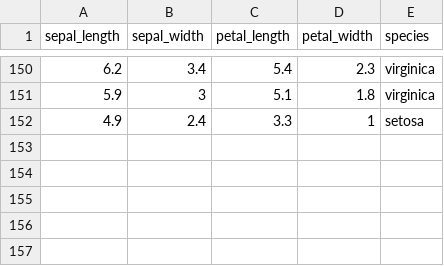
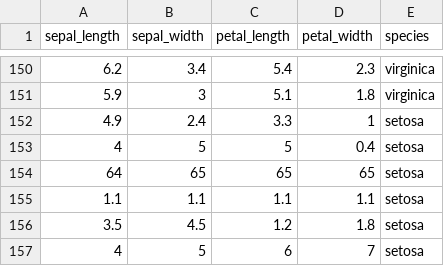
Before and after one commit to nakster/FinalYearProject, a CSV file: irisTest.csv, drawn as a sheet; only a part is shown, gaps mark what is left out; the diff names each change by its address in the sheet, - before the commit and + after, or states it on an @@ line.

```diff
--- a/irisTest.csv
+++ b/irisTest.csv
+row 153: 4 | 5 | 5 | 0.4 | setosa
+row 154: 64 | 65 | 65 | 65 | setosa
+row 155: 1.1 | 1.1 | 1.1 | 1.1 | setosa
+row 156: 3.5 | 4.5 | 1.2 | 1.8 | setosa
+row 157: 4 | 5 | 6 | 7 | setosa
```
Also changed, not shown: 5 other files.
